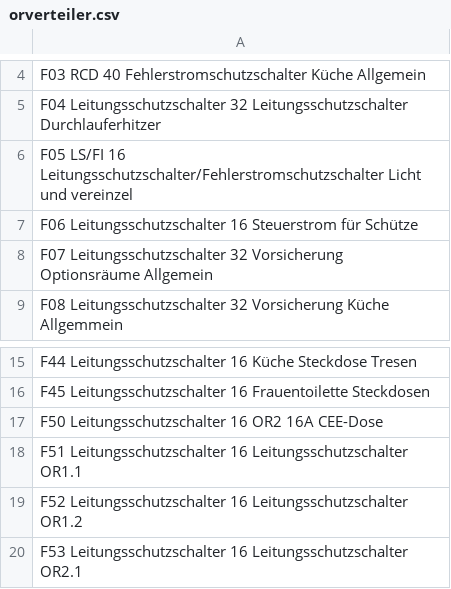
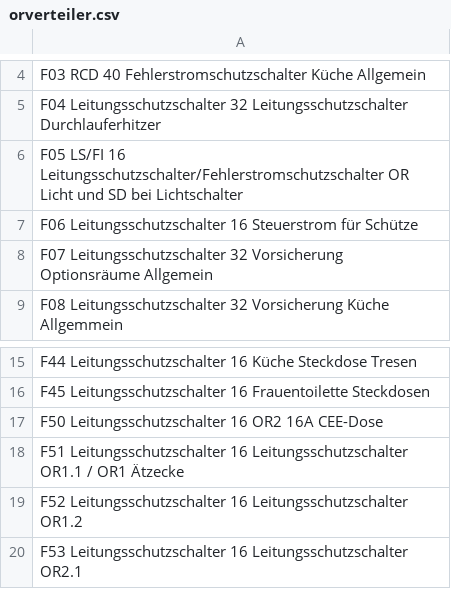
Before and after one commit to shackspace/electric-doc, a CSV file: orverteiler.csv, drawn as a sheet; only a part is shown, gaps mark what is left out.

```diff
--- a/orverteiler.csv
+++ b/orverteiler.csv
@@ -5,3 +5,3 @@ F03    RCD                    40     Fehlerstromschutzschalter Küche Allgemein
 F04    Leitungsschutzschalter 32     Leitungsschutzschalter Durchlauferhitzer
-F05    LS/FI                  16     Leitungsschutzschalter/Fehlerstromschutzschalter Licht und vereinzel
+F05    LS/FI                  16     Leitungsschutzschalter/Fehlerstromschutzschalter OR Licht und SD bei Lichtschalter
 F06    Leitungsschutzschalter 16     Steuerstrom für Schütze
@@ -17,3 +17,3 @@ F45    Leitungsschutzschalter 16     Frauentoilette Steckdosen
 F50    Leitungsschutzschalter 16     OR2 16A CEE-Dose
-F51    Leitungsschutzschalter 16     Leitungsschutzschalter OR1.1
+F51    Leitungsschutzschalter 16     Leitungsschutzschalter OR1.1 / OR1 Ätzecke
 F52    Leitungsschutzschalter 16     Leitungsschutzschalter OR1.2
```
Also changed, not shown: 1 other file.
